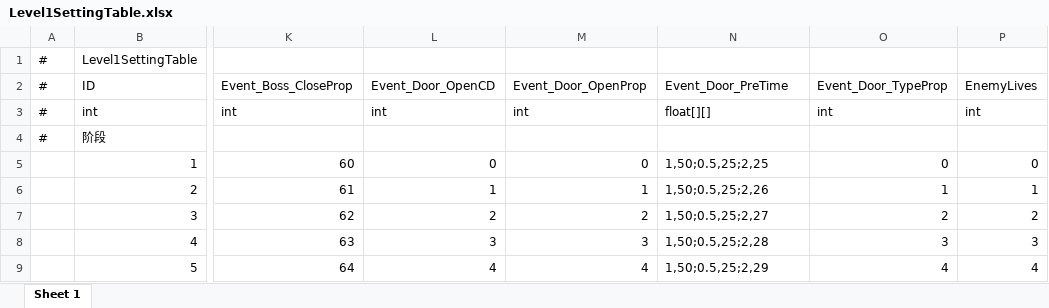
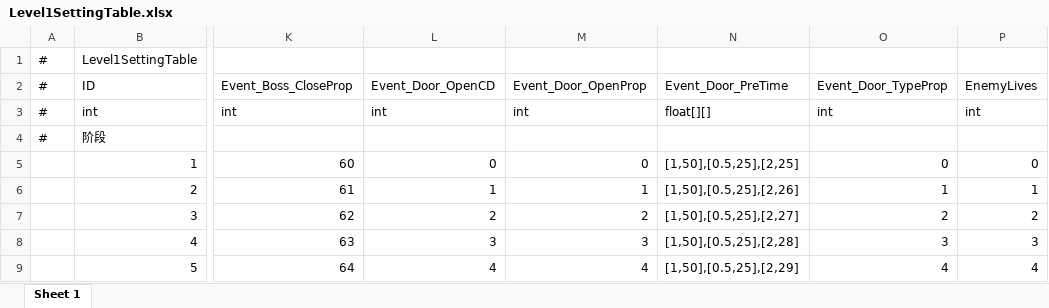
Before and after one commit to MrHuohhh/Secret-Man, an Excel workbook: GF_X-master/AAAGameData/DataTables/Level1SettingTable.xlsx, sheet Sheet 1, drawn as a sheet; only a part is shown, gaps mark what is left out; values as stored, in another font and other column widths than the file's, no borders; the diff names each change by its address in the sheet, - before the commit and + after, or states it on an @@ line.

```diff
--- a/GF_X-master/AAAGameData/DataTables/Level1SettingTable.xlsx (sheet Sheet 1)
+++ b/GF_X-master/AAAGameData/DataTables/Level1SettingTable.xlsx (sheet Sheet 1)
-N5 (Event_Door_PreTime): 1,50;0.5,25;2,25
+N5 (Event_Door_PreTime): [1,50],[0.5,25],[2,25]
-N6 (Event_Door_PreTime): 1,50;0.5,25;2,26
+N6 (Event_Door_PreTime): [1,50],[0.5,25],[2,26]
-N7 (Event_Door_PreTime): 1,50;0.5,25;2,27
+N7 (Event_Door_PreTime): [1,50],[0.5,25],[2,27]
-N8 (Event_Door_PreTime): 1,50;0.5,25;2,28
+N8 (Event_Door_PreTime): [1,50],[0.5,25],[2,28]
-N9 (Event_Door_PreTime): 1,50;0.5,25;2,29
+N9 (Event_Door_PreTime): [1,50],[0.5,25],[2,29]
```
Also changed, not shown: GF_X-master/AAAGameData/DataTables/LevelTable.xlsx, 3 other files.
